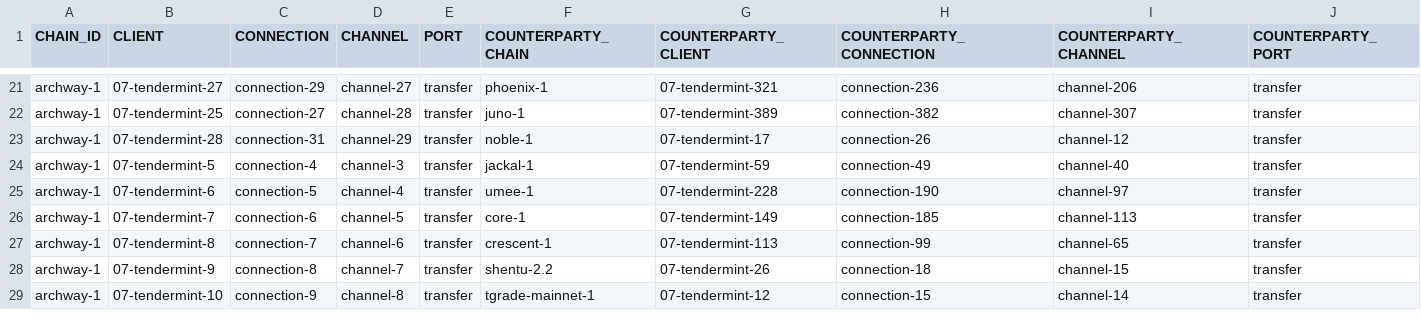
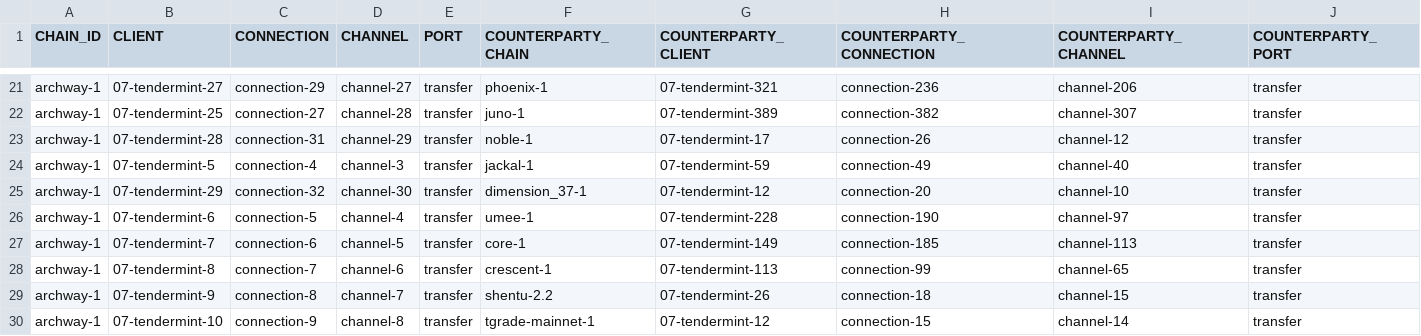
Before and after one commit to clemensgg/ibc-tables, a CSV file: archway/ibc_table.csv, drawn as a sheet; only a part is shown, gaps mark what is left out; the diff names each change by its address in the sheet, - before the commit and + after, or states it on an @@ line.

```diff
--- a/archway/ibc_table.csv
+++ b/archway/ibc_table.csv
+row 25: archway-1 | 07-tendermint-29 | connection-32 | channel-30 | transfer | dimension_37-1 | 07-tendermint-12 | connection-20 | channel-10 | transfer
```
